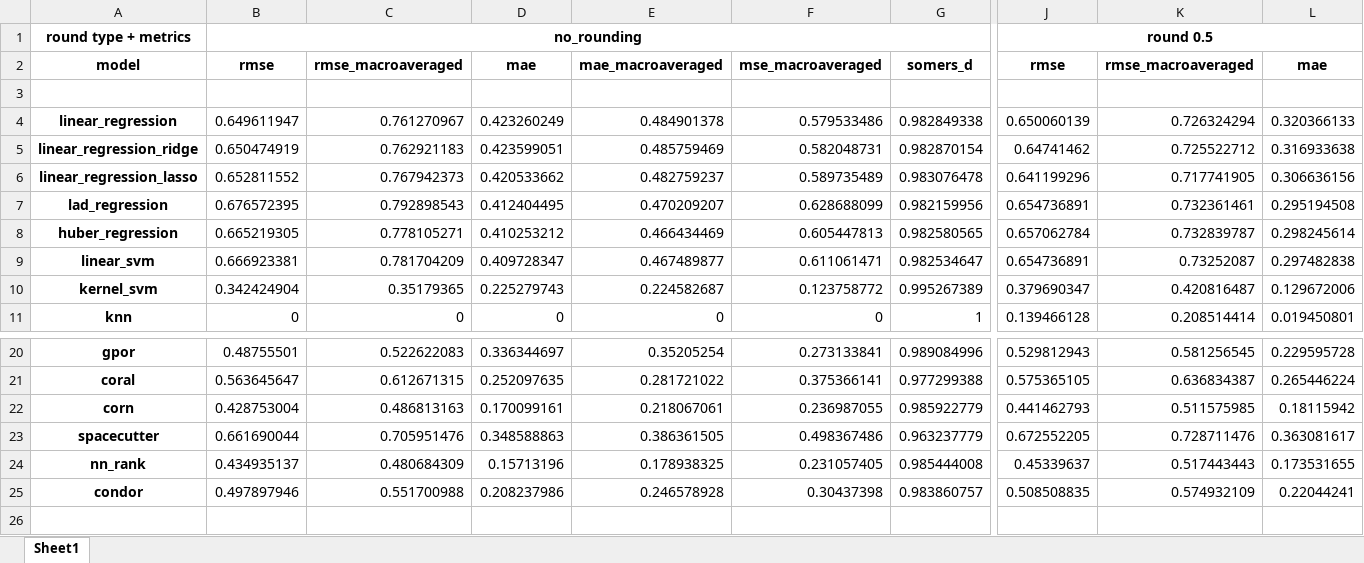
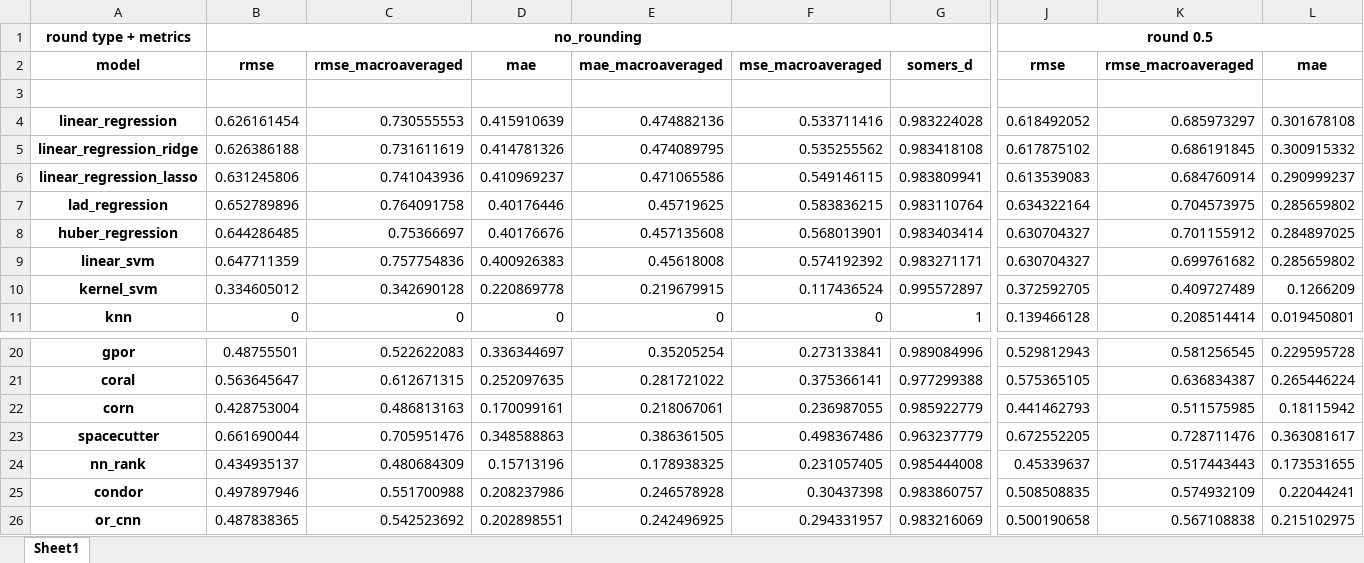
Before and after one commit to tunczyk101/Predictive-ML-in-TTRPG-game-design, an Excel workbook: training/results/results_train.xlsx, sheet Sheet1, drawn as a sheet; only a part is shown, gaps mark what is left out; values as stored, in another font and other column widths than the file's, no borders; removed rows and columns are numbered as before the commit, all else as after; rows hold the shown columns only; the diff covers the shown part only; the diff names each change by its address in the sheet, - before the commit and + after, or states it on an @@ line.

```diff
--- a/training/results/results_train.xlsx (sheet Sheet1)
+++ b/training/results/results_train.xlsx (sheet Sheet1)
-row 4: linear_regression | 0.649611947 | 0.761270967 | 0.423260249 | 0.484901378 | 0.579533486 | 0.982849338 | 0.650060139 | 0.726324294 | 0.320366133
-row 5: linear_regression_ridge | 0.650474919 | 0.762921183 | 0.423599051 | 0.485759469 | 0.582048731 | 0.982870154 | 0.64741462 | 0.725522712 | 0.316933638
-row 6: linear_regression_lasso | 0.652811552 | 0.767942373 | 0.420533662 | 0.482759237 | 0.589735489 | 0.983076478 | 0.641199296 | 0.717741905 | 0.306636156
-row 7: lad_regression | 0.676572395 | 0.792898543 | 0.412404495 | 0.470209207 | 0.628688099 | 0.982159956 | 0.654736891 | 0.732361461 | 0.295194508
-row 8: huber_regression | 0.665219305 | 0.778105271 | 0.410253212 | 0.466434469 | 0.605447813 | 0.982580565 | 0.657062784 | 0.732839787 | 0.298245614
-row 9: linear_svm | 0.666923381 | 0.781704209 | 0.409728347 | 0.467489877 | 0.611061471 | 0.982534647 | 0.654736891 | 0.73252087 | 0.297482838
+row 4: linear_regression | 0.626161454 | 0.730555553 | 0.415910639 | 0.474882136 | 0.533711416 | 0.983224028 | 0.618492052 | 0.685973297 | 0.301678108
+row 5: linear_regression_ridge | 0.626386188 | 0.731611619 | 0.414781326 | 0.474089795 | 0.535255562 | 0.983418108 | 0.617875102 | 0.686191845 | 0.300915332
+row 6: linear_regression_lasso | 0.631245806 | 0.741043936 | 0.410969237 | 0.471065586 | 0.549146115 | 0.983809941 | 0.613539083 | 0.684760914 | 0.290999237
+row 7: lad_regression | 0.652789896 | 0.764091758 | 0.40176446 | 0.45719625 | 0.583836215 | 0.983110764 | 0.634322164 | 0.704573975 | 0.285659802
+row 8: huber_regression | 0.644286485 | 0.75366697 | 0.40176676 | 0.457135608 | 0.568013901 | 0.983403414 | 0.630704327 | 0.701155912 | 0.284897025
+row 9: linear_svm | 0.647711359 | 0.757754836 | 0.400926383 | 0.45618008 | 0.574192392 | 0.983271171 | 0.630704327 | 0.699761682 | 0.285659802
-B10: 0.342424904
+B10: 0.334605012
-C10: 0.35179365
+C10: 0.342690128
-D10: 0.225279743
+D10: 0.220869778
-E10: 0.224582687
+E10: 0.219679915
-F10: 0.123758772
+F10: 0.117436524
-G10: 0.995267389
+G10: 0.995572897
-J10: 0.379690347
+J10: 0.372592705
-K10: 0.420816487
+K10: 0.409727489
-L10: 0.129672006
+L10: 0.1266209
+row 26: or_cnn | 0.487838365 | 0.542523692 | 0.202898551 | 0.242496925 | 0.294331957 | 0.983216069 | 0.500190658 | 0.567108838 | 0.215102975
```
Also changed, not shown: 4 added rows, 4 removed rows and 175 edited cells elsewhere in this sheet, training/results/results_test.xlsx, 40 other files.
